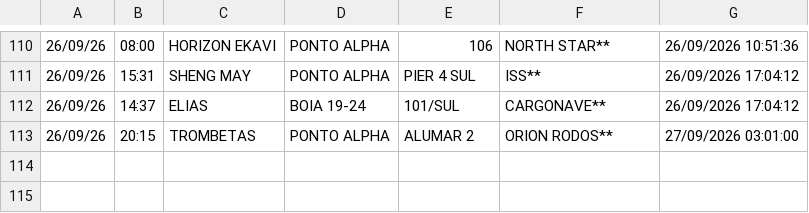
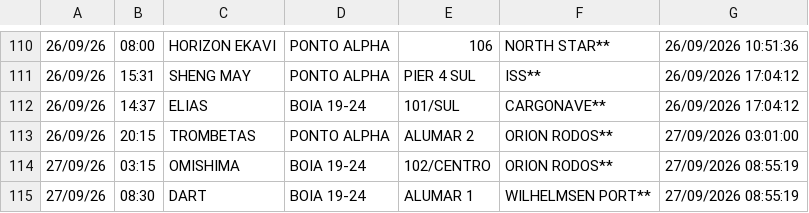
Before and after one commit to Leoofclima/Monitor-Apem, a CSV file: historico_atracacoes.csv, drawn as a sheet; only a part is shown, gaps mark what is left out.

```diff
--- a/historico_atracacoes.csv
+++ b/historico_atracacoes.csv
@@ -113 +113,3 @@
 26/09/26,20:15,TROMBETAS,PONTO ALPHA,ALUMAR 2,ORION RODOS**,27/09/2026 03:01:00
+27/09/26,03:15,OMISHIMA,BOIA 19-24,102/CENTRO,ORION RODOS**,27/09/2026 08:55:19
+27/09/26,08:30,DART,BOIA 19-24,ALUMAR 1,WILHELMSEN PORT**,27/09/2026 08:55:19
```
Also changed, not shown: 3 other files.
